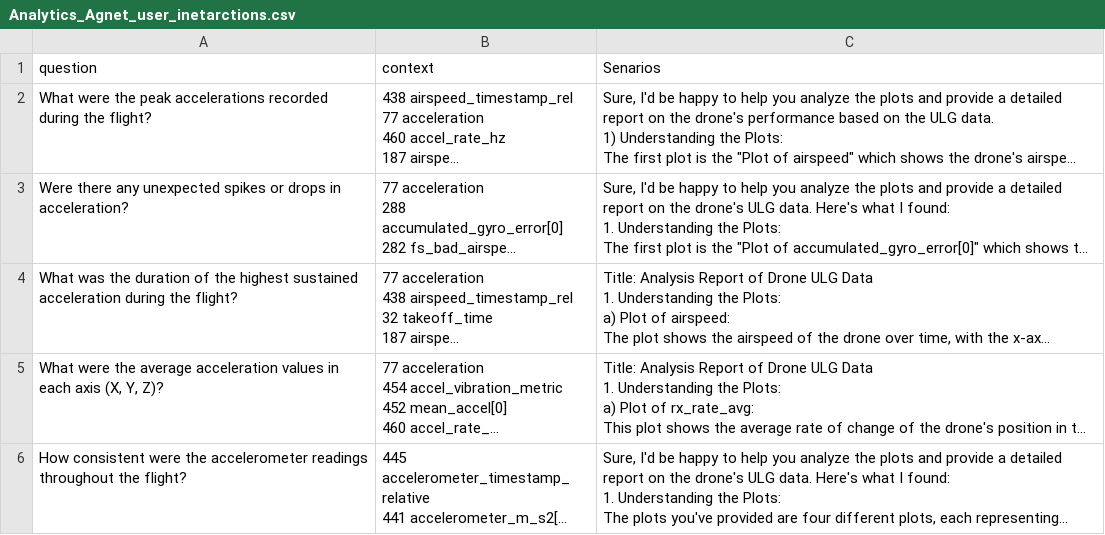
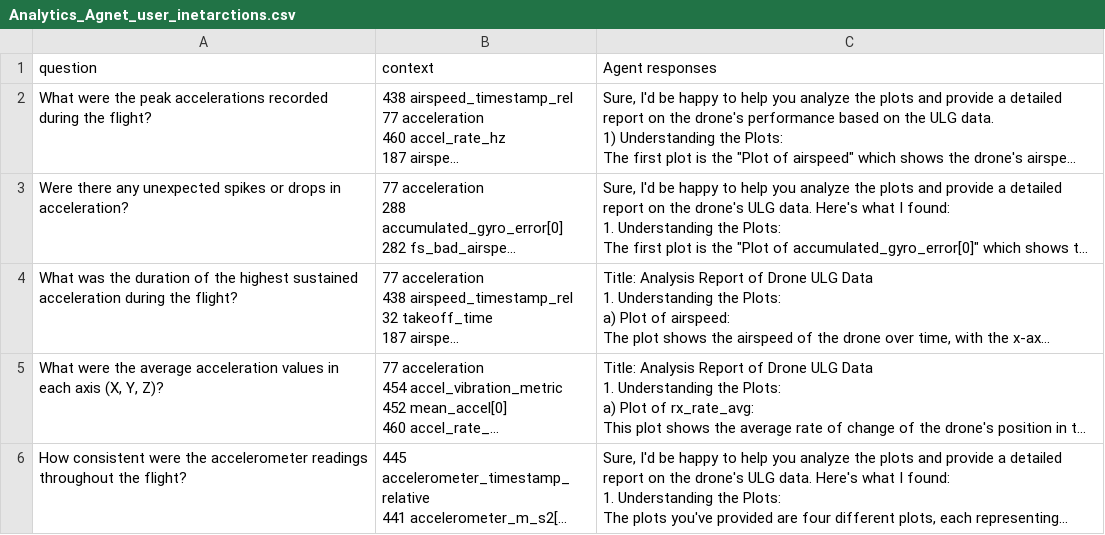
Before and after one commit to UAVLab-SLU/AutoSimTestFramework, a CSV file: Agent_output/analytics_agent_output/Analytics_Agnet_user_inetarctions.csv, drawn as a sheet; only a part is shown; long unchanged cells end in …; the diff names each change by its address in the sheet, - before the commit and + after, or states it on an @@ line.

Commit message:
Update Analytics_Agnet_user_inetarctions.csv

```diff
--- a/Agent_output/analytics_agent_output/Analytics_Agnet_user_inetarctions.csv
+++ b/Agent_output/analytics_agent_output/Analytics_Agnet_user_inetarctions.csv
-C1: Senarios
+C1: Agent responses
```
